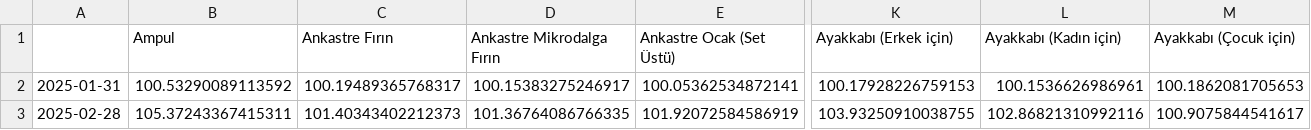
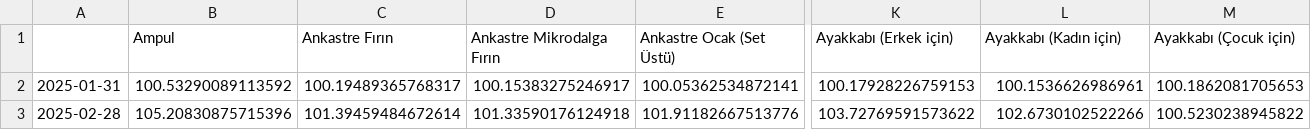
Before and after one commit to kaboya19/web-tufe-streamlit, a CSV file: endeksler24.csv, drawn as a sheet; only a part is shown, gaps mark what is left out; the diff covers the shown part only; the diff names each change by its address in the sheet, - before the commit and + after, or states it on an @@ line.

```diff
--- a/endeksler24.csv
+++ b/endeksler24.csv
-B3 (Ampul): 105.37243367415311
+B3 (Ampul): 105.20830875715396
-C3 (Ankastre Fırın): 101.40343402212373
+C3 (Ankastre Fırın): 101.39459484672614
-D3 (Ankastre Mikrodalga Fırın): 101.36764086766335
+D3 (Ankastre Mikrodalga Fırın): 101.33590176124918
-E3 (Ankastre Ocak (Set Üstü)): 101.92072584586919
+E3 (Ankastre Ocak (Set Üstü)): 101.91182667513776
-K3 (Ayakkabı (Erkek için)): 103.93250910038755
+K3 (Ayakkabı (Erkek için)): 103.72769591573622
-L3 (Ayakkabı (Kadın için)): 102.86821310992116
+L3 (Ayakkabı (Kadın için)): 102.6730102522266
-M3 (Ayakkabı (Çocuk için)): 100.9075844541617
+M3 (Ayakkabı (Çocuk için)): 100.5230238945822
```
Also changed, not shown: 150 edited cells elsewhere in this file, anagruplar.csv, ağırlıklartüfe.csv, 11 other files.
